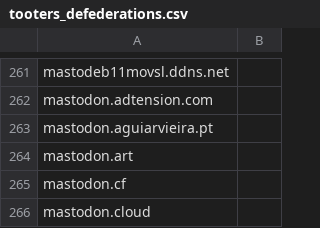
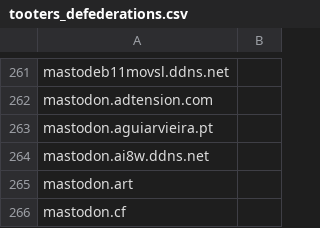
Before and after one commit to wertercatt/tooters, a CSV file: federation/tooters_defederations.csv, drawn as a sheet; only a part is shown, gaps mark what is left out; the shorter side is filled out with more unchanged rows; the diff names each change by its address in the sheet, - before the commit and + after, or states it on an @@ line.

Commit message:
Added `mastodon.ai8w.ddns.net`

```diff
--- a/federation/tooters_defederations.csv
+++ b/federation/tooters_defederations.csv
+row 264: mastodon.ai8w.ddns.net
```
